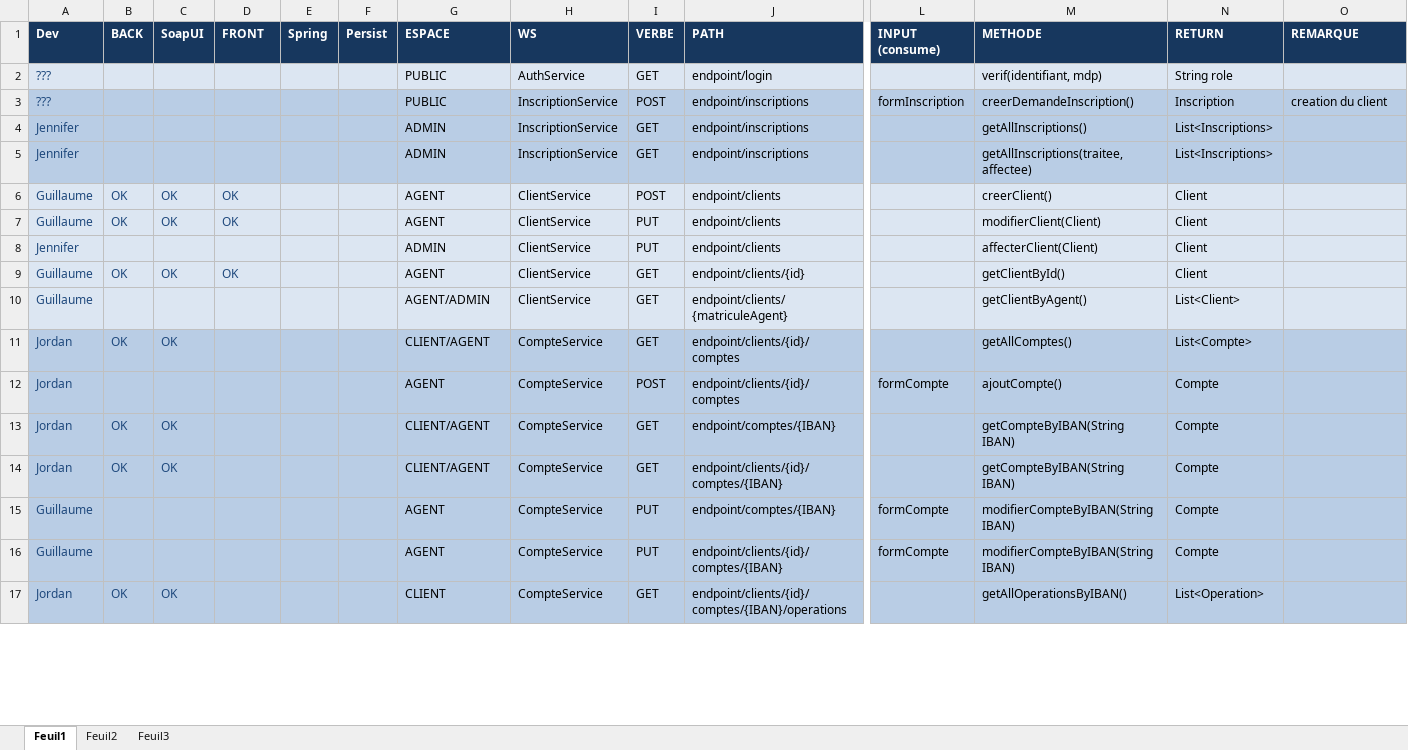
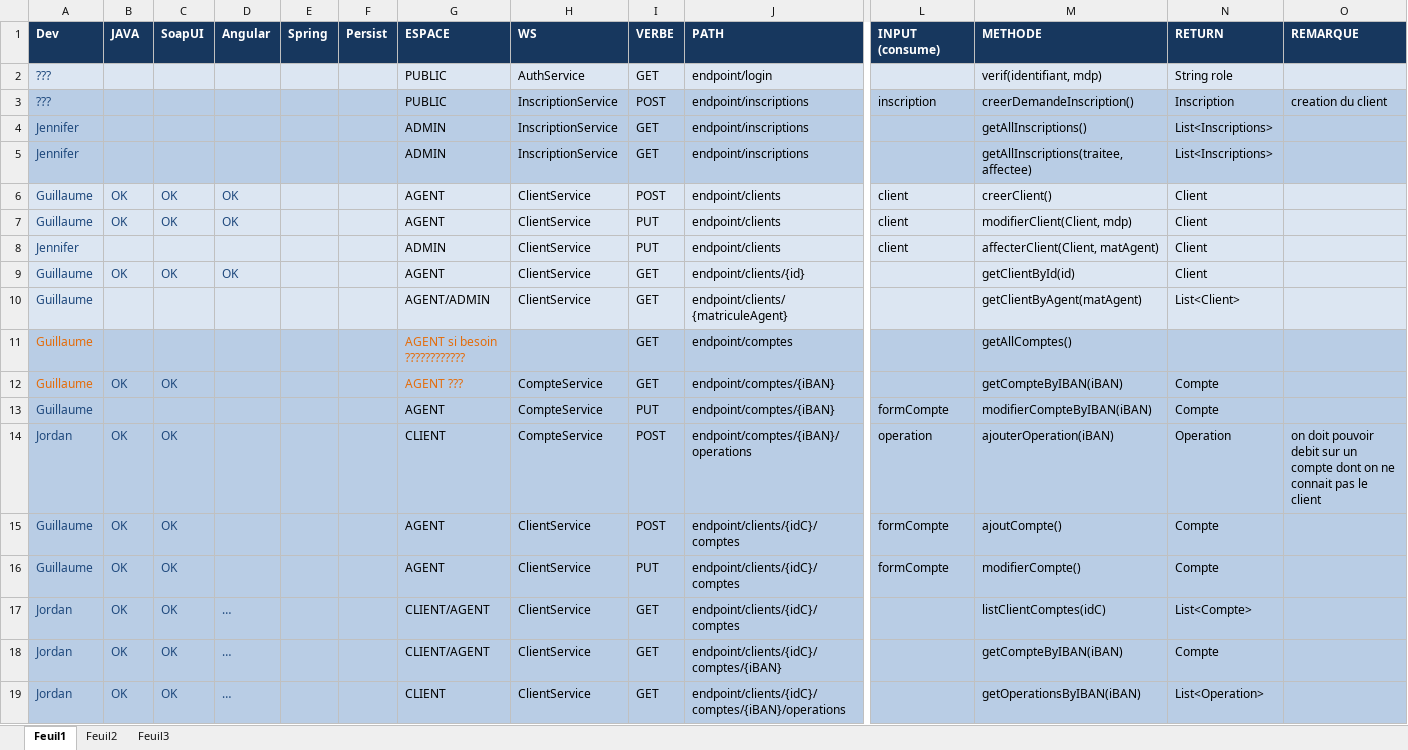
Before and after one commit to Symbioz/GestiBank, an Excel workbook: WS_Rest.xlsx, sheet Feuil1, drawn as a sheet; only a part is shown, gaps mark what is left out; values as stored, in another font and other column widths than the file's, no borders; removed rows and columns are numbered as before the commit, all else as after; rows hold the shown columns only; ↵ is a line break in a cell; the diff covers the shown part only; the diff names each change by its address in the sheet, - before the commit and + after, or states it on an @@ line.

Commit message:
maj excel

```diff
--- a/WS_Rest.xlsx (sheet Feuil1)
+++ b/WS_Rest.xlsx (sheet Feuil1)
-B1: BACK
+B1: JAVA
-D1: FRONT
+D1: Angular
-L1: INPUT (consume)
+L1: INPUT ↵ (consume)
-L3 (INPUT (consume)): formInscription
+L3 (INPUT (consume)): inscription
-L6:L8 (INPUT (consume)): (empty)
+L6:L8 (INPUT (consume)): client
-M7 (METHODE): modifierClient(Client)
+M7 (METHODE): modifierClient(Client, mdp)
-M8 (METHODE): affecterClient(Client)
+M8 (METHODE): affecterClient(Client, matAgent)
-M9 (METHODE): getClientById()
+M9 (METHODE): getClientById(id)
-M10 (METHODE): getClientByAgent()
+M10 (METHODE): getClientByAgent(matAgent)
-row 11: Jordan | OK | OK |  |  |  | CLIENT/AGENT | CompteService | GET | endpoint/clients/{id}/comptes |  | getAllComptes() | List<Compte>
-row 12: Jordan |  |  |  |  |  | AGENT | CompteService | POST | endpoint/clients/{id}/comptes | formCompte | ajoutCompte() | Compte
+row 11: Guillaume |  |  |  |  |  | AGENT si besoin ???????????? |  | GET | endpoint/comptes |  | getAllComptes()
-A12 (Dev): Jordan
+A12 (Dev): Guillaume
-A12 text colour: #1F497D
+A12 text colour: #E46C0A
-G12 (ESPACE): CLIENT/AGENT
+G12 (ESPACE): AGENT ???
-G12 text colour: black
+G12 text colour: #E46C0A
-J12 (PATH): endpoint/comptes/{IBAN}
+J12 (PATH): endpoint/comptes/{iBAN}
-M12 (METHODE): getCompteByIBAN(String IBAN)
+M12 (METHODE): getCompteByIBAN(iBAN)
-row 14: Jordan | OK | OK |  |  |  | CLIENT/AGENT | CompteService | GET | endpoint/clients/{id}/comptes/{IBAN} |  | getCompteByIBAN(String IBAN) | Compte
-J13 (PATH): endpoint/comptes/{IBAN}
+J13 (PATH): endpoint/comptes/{iBAN}
-M13 (METHODE): modifierCompteByIBAN(String IBAN)
+M13 (METHODE): modifierCompteByIBAN(iBAN)
+row 14: Jordan | OK | OK |  |  |  | CLIENT | CompteService | POST | endpoint/comptes/{iBAN}/operations | operation | ajouterOperation(iBAN) | Operation | on doit pouvoir debit sur un compte dont on ne connait pas le client
+row 15: Guillaume | OK | OK |  |  |  | AGENT | ClientService | POST | endpoint/clients/{idC}/comptes | formCompte | ajoutCompte() | Compte
-B16 (JAVA): (empty)
+B16 (JAVA): OK
-C16 (SoapUI): (empty)
+C16 (SoapUI): OK
-H16 (WS): CompteService
+H16 (WS): ClientService
-J16 (PATH): endpoint/clients/{id}/comptes/{IBAN}
+J16 (PATH): endpoint/clients/{idC}/comptes
-M16 (METHODE): modifierCompteByIBAN(String IBAN)
+M16 (METHODE): modifierCompte()
+row 17: Jordan | OK | OK | … |  |  | CLIENT/AGENT | ClientService | GET | endpoint/clients/{idC}/comptes |  | listClientComptes(idC) | List<Compte>
+row 18: Jordan | OK | OK | … |  |  | CLIENT/AGENT | ClientService | GET | endpoint/clients/{idC}/comptes/{iBAN} |  | getCompteByIBAN(iBAN) | Compte
-D19 (Angular): (empty)
+D19 (Angular): …
-H19 (WS): CompteService
+H19 (WS): ClientService
-J19 (PATH): endpoint/clients/{id}/comptes/{IBAN}/operations
+J19 (PATH): endpoint/clients/{idC}/comptes/{iBAN}/operations
-M19 (METHODE): getAllOperationsByIBAN()
+M19 (METHODE): getOperationsByIBAN(iBAN)
```
Also changed, not shown: 2 added rows, 1 removed row, 32 edited cells and cell formats elsewhere in this sheet.
